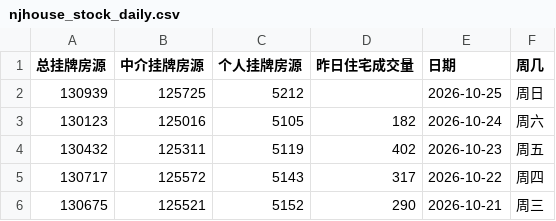
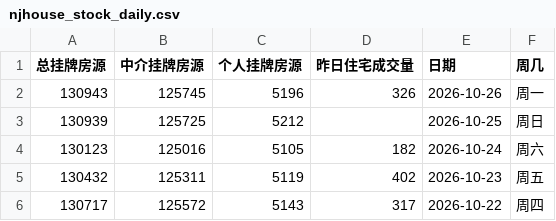
Before and after one commit to Channe/njhouse, a CSV file: house_scripts/njhouse_stock_daily/njhouse_stock_daily.csv, drawn as a sheet; only a part is shown; the shorter side is filled out with more unchanged rows; the diff names each change by its address in the sheet, - before the commit and + after, or states it on an @@ line.

```diff
--- a/house_scripts/njhouse_stock_daily/njhouse_stock_daily.csv
+++ b/house_scripts/njhouse_stock_daily/njhouse_stock_daily.csv
+row 2: 130943 | 125745 | 5196 | 326 | 2026-10-26 | 周一
```
Also changed, not shown: 3 other files.
